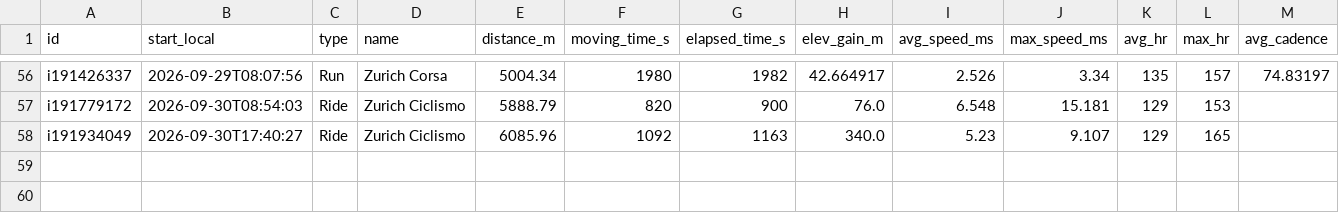
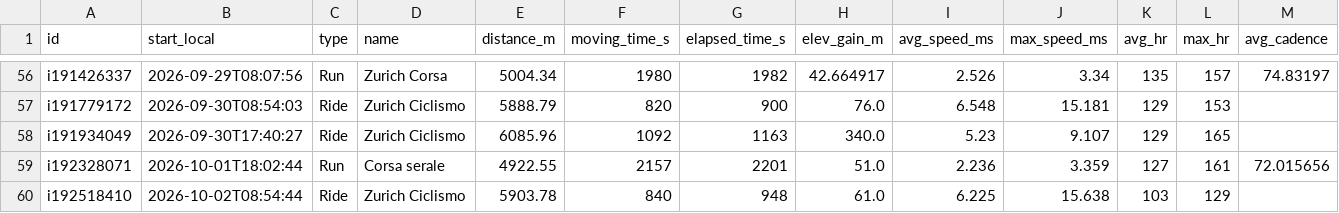
Before and after one commit to giovannispinelli08-a11y/Personal_Training_Programme, a CSV file: data/summary.csv, drawn as a sheet; only a part is shown, gaps mark what is left out; rows hold the shown columns only; the diff names each change by its address in the sheet, - before the commit and + after, or states it on an @@ line.

```diff
--- a/data/summary.csv
+++ b/data/summary.csv
+row 59: i192328071 | 2026-10-01T18:02:44 | Run | Corsa serale | 4922.55 | 2157 | 2201 | 51.0 | 2.236 | 3.359 | 127 | 161 | 72.015656
+row 60: i192518410 | 2026-10-02T08:54:44 | Ride | Zurich Ciclismo | 5903.78 | 840 | 948 | 61.0 | 6.225 | 15.638 | 103 | 129
```
Also changed, not shown: data/wellness.csv, 5 other files.
